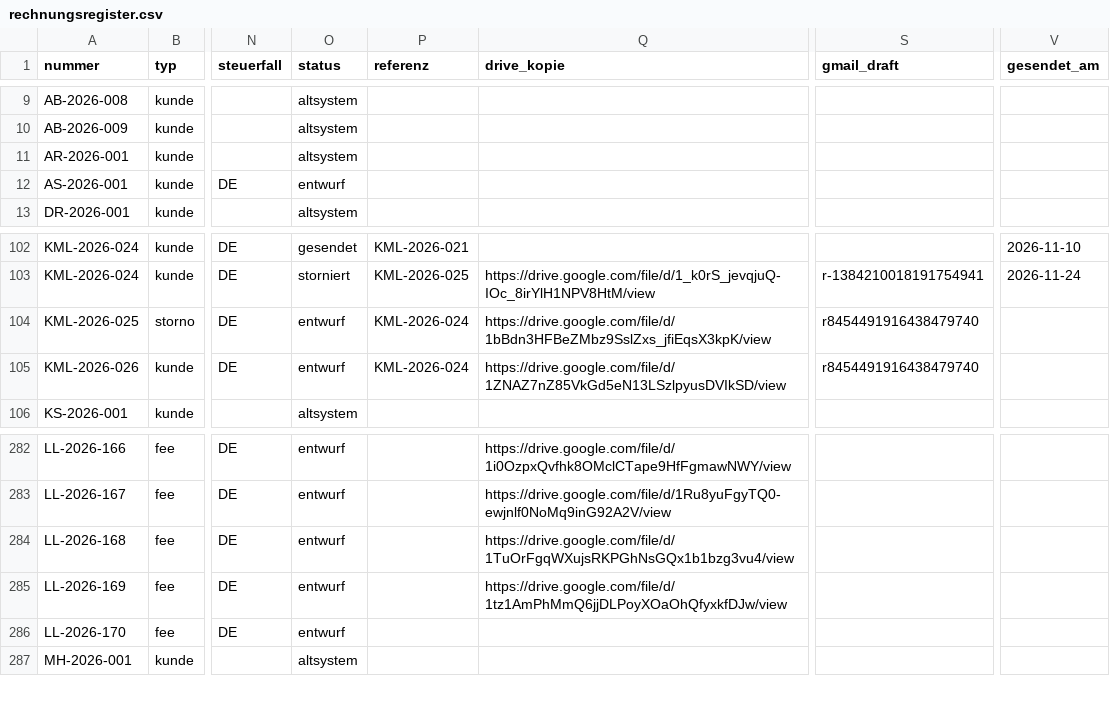
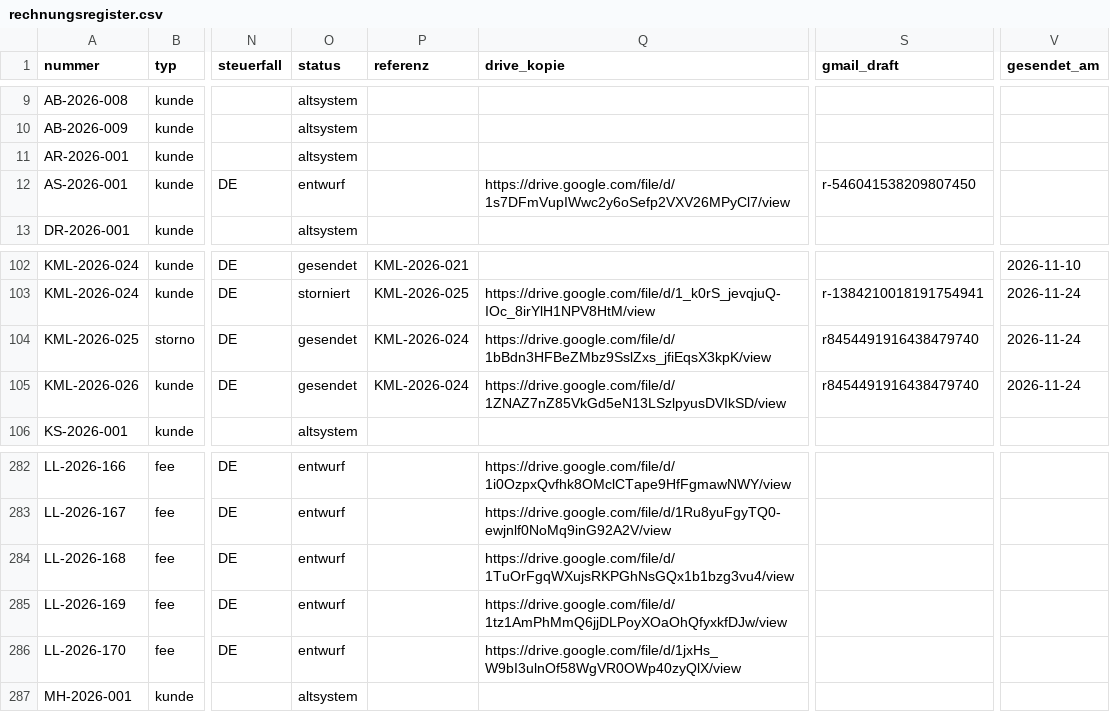
Before and after one commit to joshweber2001ki-maker/LL-Rechnungserstellung, a CSV file: register/rechnungsregister.csv, drawn as a sheet; only a part is shown, gaps mark what is left out; the diff names each change by its address in the sheet, - before the commit and + after, or states it on an @@ line.

```diff
--- a/register/rechnungsregister.csv
+++ b/register/rechnungsregister.csv
-Q12 (drive_kopie): (empty)
+Q12 (drive_kopie): https://drive.google.com/file/d/1s7DFmVupIWwc2y6oSefp2VXV26MPyCl7/view
-S12 (gmail_draft): (empty)
+S12 (gmail_draft): r-546041538209807450
-O104:O105 (status): entwurf
+O104:O105 (status): gesendet
-V104:V105 (gesendet_am): (empty)
+V104:V105 (gesendet_am): 2026-11-24
-Q286 (drive_kopie): (empty)
+Q286 (drive_kopie): https://drive.google.com/file/d/1jxHs_W9bI3ulnOf58WgVR0OWp40zyQlX/view
```
